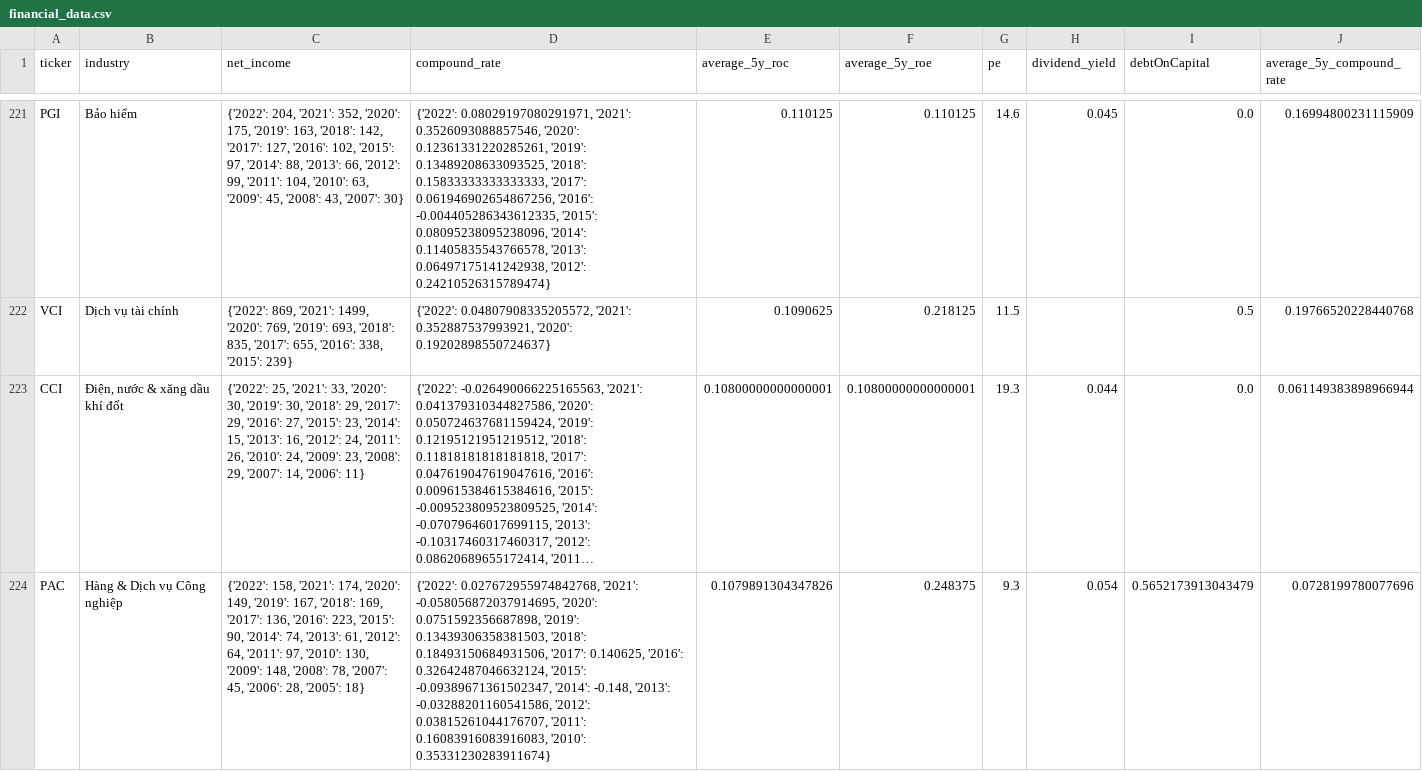
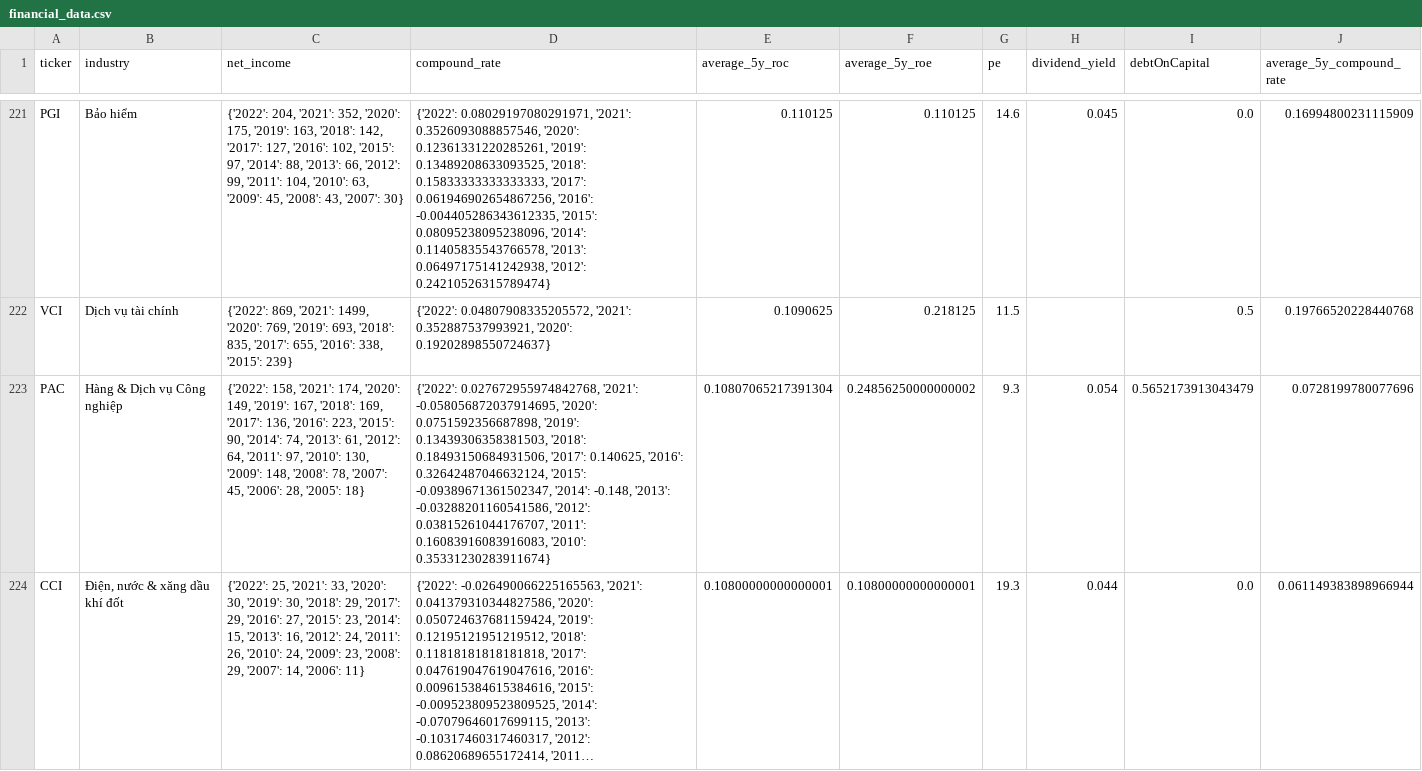
Before and after one commit to kidze/vnstock, a CSV file: financial_data.csv, drawn as a sheet; only a part is shown, gaps mark what is left out; long unchanged cells end in …; removed rows and columns are numbered as before the commit, all else as after; the diff covers the shown part only; the diff names each change by its address in the sheet, - before the commit and + after, or states it on an @@ line.

```diff
--- a/financial_data.csv
+++ b/financial_data.csv
+row 223: PAC | Hàng & Dịch vụ Công nghiệp | {'2022': 158, '2021': 174, '2020': 149, '2019': 167, '2018': 169, '2017': 136, '2016': 223, '2015': 90, '2014': 74, '2013': 61, '2012': 64, '2011': 97, '2010': 130, '2009': 148, '2008': 78, '2007': 45, '2006': 28, '2005': 18} | {'2022': 0.027672955974842768, '2021': -0.058056872037914695, '2020': 0.0751592356687898, '2019': 0.13439306358381503, '2018': 0.18493150684931506, '2017': 0.140625, '2016': 0.32642487046632124, '2015': -0.09389671361502347, '2014': -0.148, '2013': -0.03288201160541586, '2012': 0.03815261044176707, '2011': 0.16083916083916083, '2010': 0.35331230283911674} | 0.10807065217391304 | 0.24856250000000002 | 9.3 | 0.054 | 0.5652173913043479 | 0.0728199780077696
-row 224: PAC | Hàng & Dịch vụ Công nghiệp | {'2022': 158, '2021': 174, '2020': 149, '2019': 167, '2018': 169, '2017': 136, '2016': 223, '2015': 90, '2014': 74, '2013': 61, '2012': 64, '2011': 97, '2010': 130, '2009': 148, '2008': 78, '2007': 45, '2006': 28, '2005': 18} | {'2022': 0.027672955974842768, '2021': -0.058056872037914695, '2020': 0.0751592356687898, '2019': 0.13439306358381503, '2018': 0.18493150684931506, '2017': 0.140625, '2016': 0.32642487046632124, '2015': -0.09389671361502347, '2014': -0.148, '2013': -0.03288201160541586, '2012': 0.03815261044176707, '2011': 0.16083916083916083, '2010': 0.35331230283911674} | 0.1079891304347826 | 0.248375 | 9.3 | 0.054 | 0.5652173913043479 | 0.0728199780077696
```
Also changed, not shown: 3 added rows, 3 removed rows and 79 edited cells elsewhere in this file, 1 other file.
